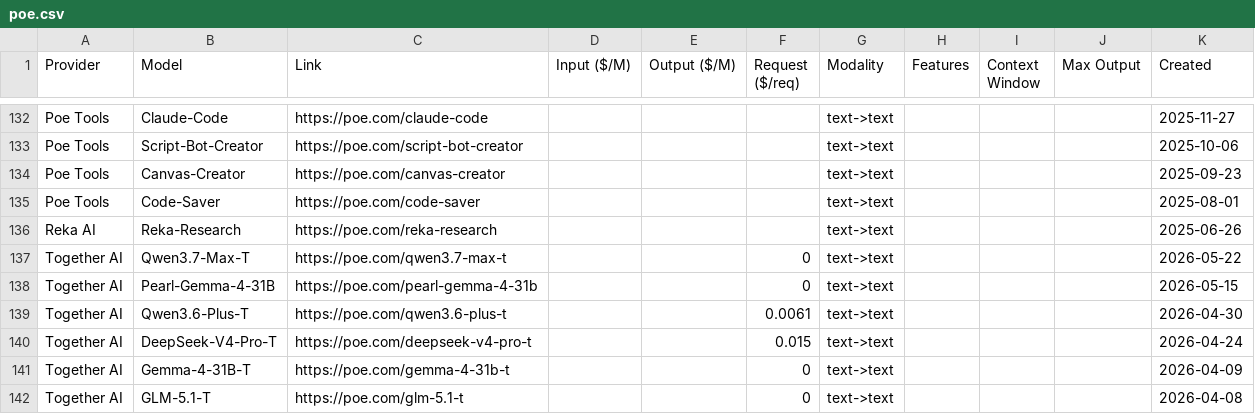
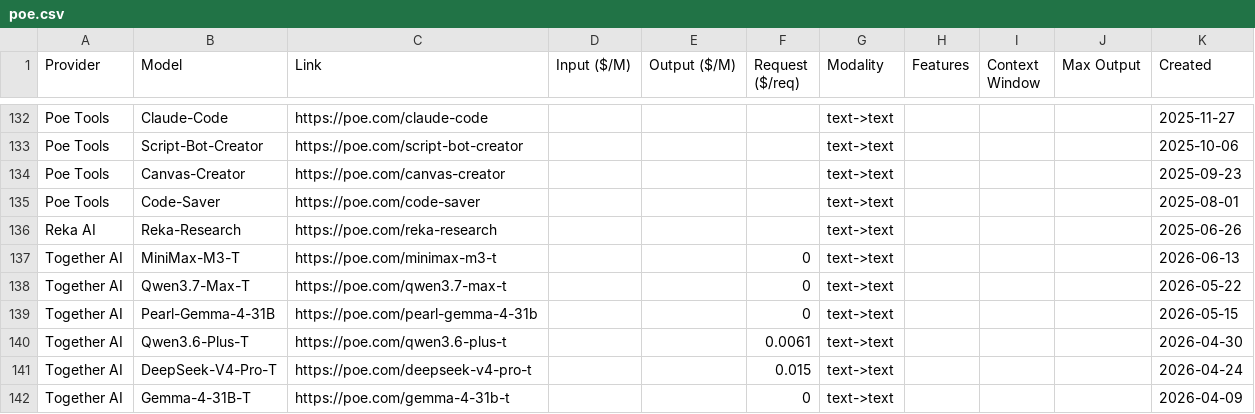
Before and after one commit to hezhizhen/tables-in-markdown, a CSV file: data/poe.csv, drawn as a sheet; only a part is shown, gaps mark what is left out; the shorter side is filled out with more unchanged rows.

```diff
--- a/data/poe.csv
+++ b/data/poe.csv
@@ -136,2 +136,3 @@ Poe Tools,Code-Saver,https://poe.com/code-saver,,,,text->text,,,,2025-08-01
 Reka AI,Reka-Research,https://poe.com/reka-research,,,,text->text,,,,2025-06-26
+Together AI,MiniMax-M3-T,https://poe.com/minimax-m3-t,,,0,text->text,,,,2026-06-13
 Together AI,Qwen3.7-Max-T,https://poe.com/qwen3.7-max-t,,,0,text->text,,,,2026-05-22
```
